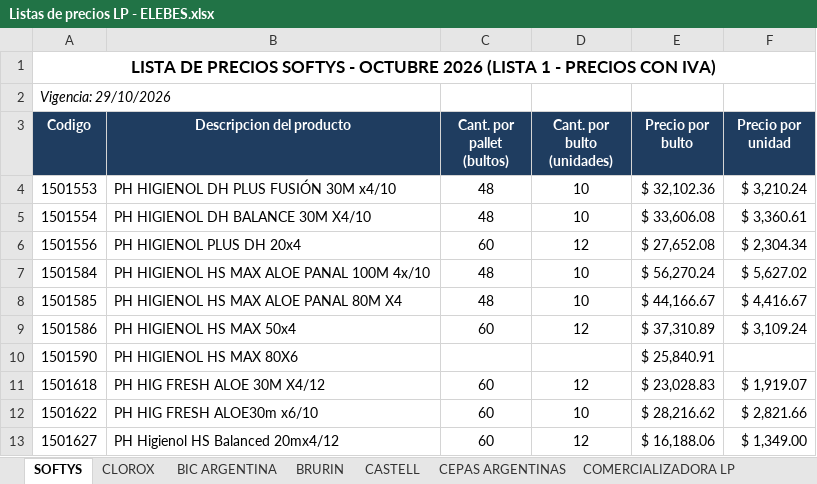
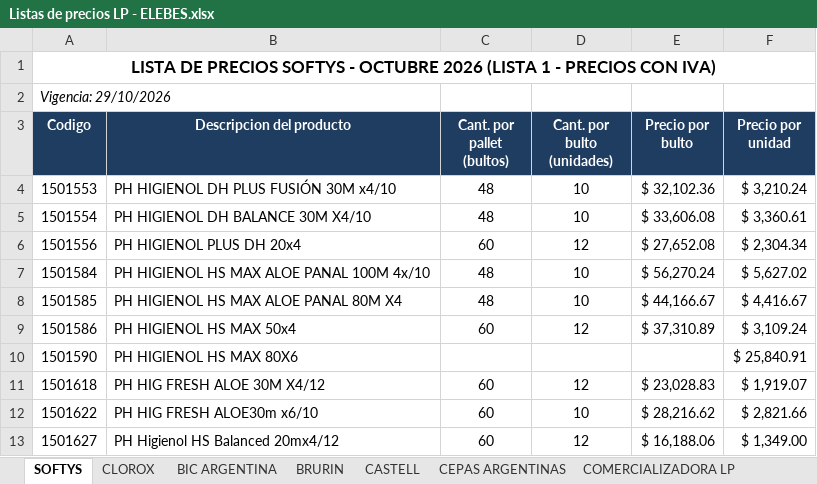
Before and after one commit to 1605-83/Lista-Precios-Octubre-2026, an Excel workbook: Listas de precios LP - ELEBES.xlsx, sheet SOFTYS, drawn as a sheet; only a part is shown; values as stored, in another font and other column widths than the file's, no borders; the diff names each change by its address in the sheet, - before the commit and + after, or states it on an @@ line.

```diff
--- a/Listas de precios LP - ELEBES.xlsx (sheet SOFTYS)
+++ b/Listas de precios LP - ELEBES.xlsx (sheet SOFTYS)
-E10 (Precio por bulto): $ 25,840.91
+E10 (Precio por bulto): (empty)
-F10 (Precio por unidad): (empty)
+F10 (Precio por unidad): $ 25,840.91
```
Also changed, not shown: 2 other files.
